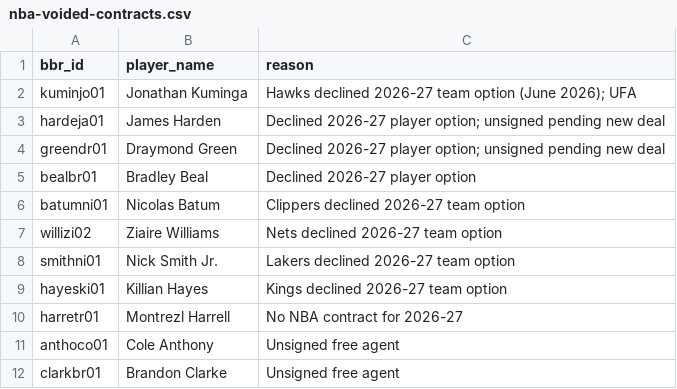
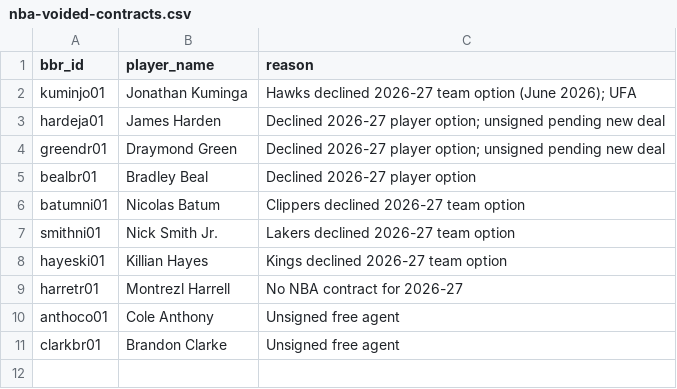
Before and after one commit to ballacademy/NBA-head-to-head-, a CSV file: data/manual/nba-voided-contracts.csv, drawn as a sheet; the diff names each change by its address in the sheet, - before the commit and + after, or states it on an @@ line.

```diff
--- a/data/manual/nba-voided-contracts.csv
+++ b/data/manual/nba-voided-contracts.csv
-row 7: willizi02 | Ziaire Williams | Nets declined 2026-27 team option
```
Also changed, not shown: data/manual/nba-free-agent-signings.csv, data/manual/nba-salaries.csv, 7 other files.
